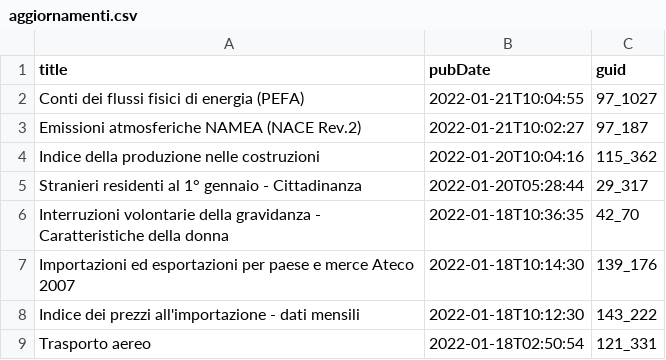
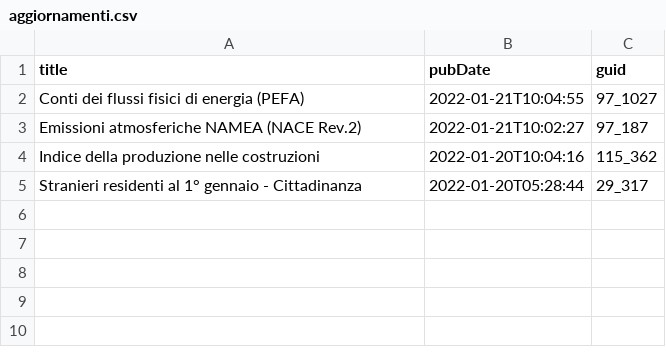
Before and after one commit to ondata/guida-api-istat, a CSV file: risorse/aggiornamenti.csv, drawn as a sheet.

```diff
--- a/risorse/aggiornamenti.csv
+++ b/risorse/aggiornamenti.csv
@@ -5,5 +5 @@ Indice della produzione nelle costruzioni,2022-01-20T10:04:16,115_362
 Stranieri residenti al 1° gennaio - Cittadinanza,2022-01-20T05:28:44,29_317
-Interruzioni volontarie della gravidanza - Caratteristiche della donna,2022-01-18T10:36:35,42_70
-Importazioni ed esportazioni per paese e merce Ateco 2007,2022-01-18T10:14:30,139_176
-Indice dei prezzi all'importazione - dati mensili,2022-01-18T10:12:30,143_222
-Trasporto aereo,2022-01-18T02:50:54,121_331
```
Also changed, not shown: 1 other file.
